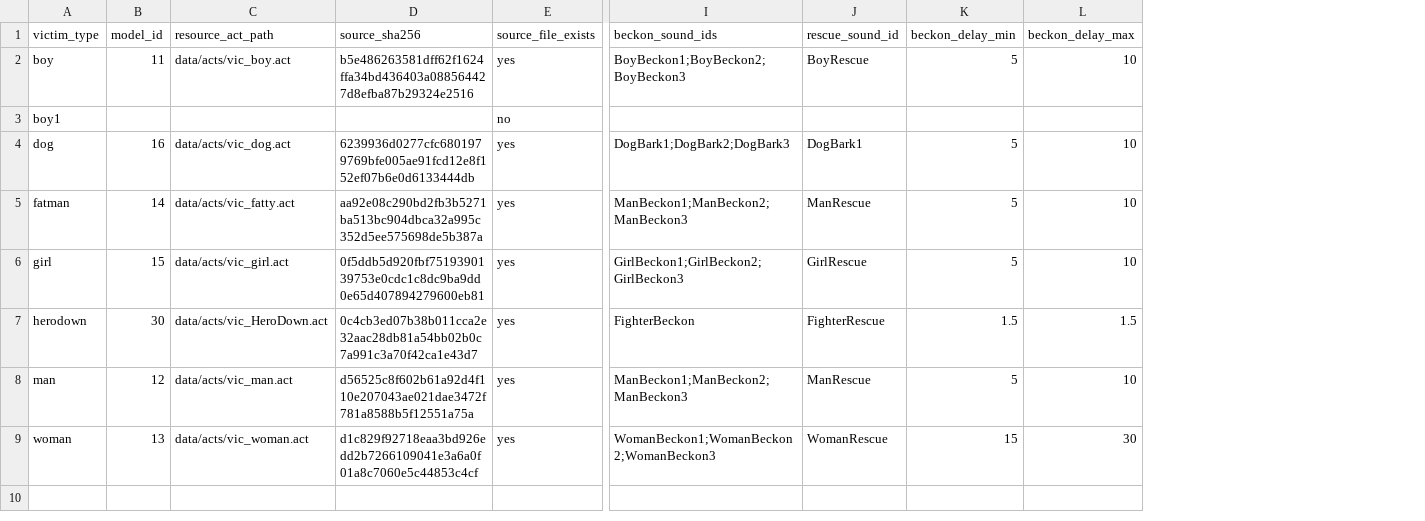
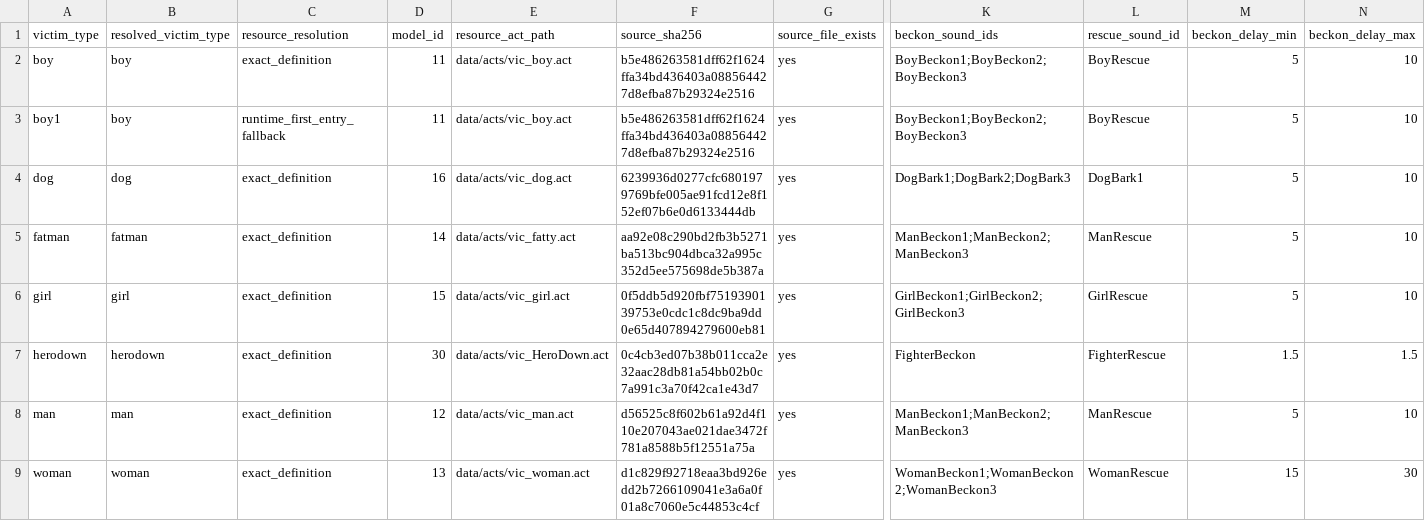
Before and after one commit to JacobPilawa/fdny-maps, a CSV file: decomp_revised/tracker/actor_asset_inventory.csv, drawn as a sheet; only a part is shown, gaps mark what is left out; addresses are those after the commit; the diff covers the shown part only; the diff names each change by its address in the sheet, - before the commit and + after, or states it on an @@ line.

```diff
--- a/decomp_revised/tracker/actor_asset_inventory.csv
+++ b/decomp_revised/tracker/actor_asset_inventory.csv
+column B (resolved_victim_type), rows 2-9: boy | boy | dog | fatman | girl | herodown | man | woman
+column C (resource_resolution), rows 2-9: exact_definition | runtime_first_entry_fallback | exact_definition | exact_definition | exact_definition | exact_definition | exact_definition | exact_definition
-D3 (model_id): (empty)
+D3 (model_id): 11
-E3 (resource_act_path): (empty)
+E3 (resource_act_path): data/acts/vic_boy.act
-F3 (source_sha256): (empty)
+F3 (source_sha256): b5e486263581dff62f1624ffa34bd436403a088564427d8efba87b29324e2516
-G3 (source_file_exists): no
+G3 (source_file_exists): yes
-K3 (beckon_sound_ids): (empty)
+K3 (beckon_sound_ids): BoyBeckon1;BoyBeckon2;BoyBeckon3
-L3 (rescue_sound_id): (empty)
+L3 (rescue_sound_id): BoyRescue
-M3 (beckon_delay_min): (empty)
+M3 (beckon_delay_min): 5
-N3 (beckon_delay_max): (empty)
+N3 (beckon_delay_max): 10
```
Also changed, not shown: 12 edited cells elsewhere in this file, decomp_revised/tracker/function_reviews.csv, decomp_revised/tracker/milestones.csv, 9 other files.
